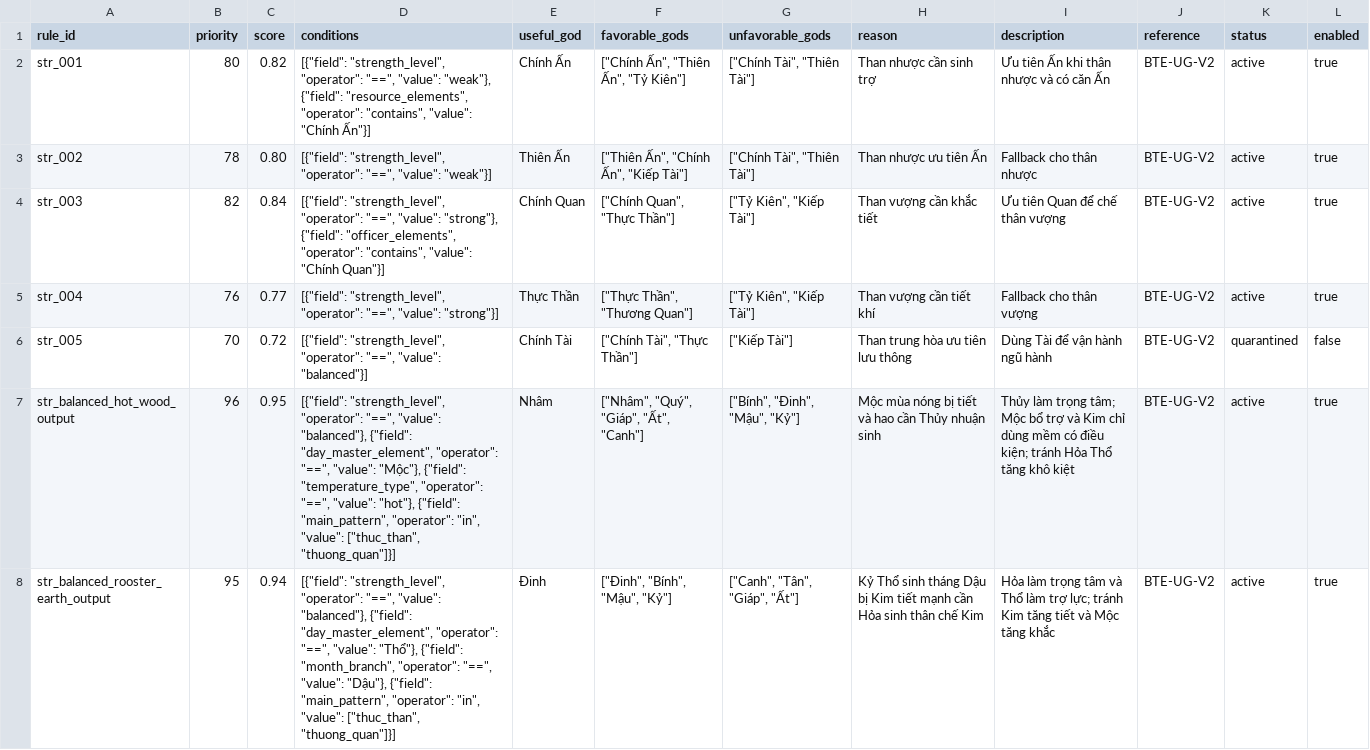
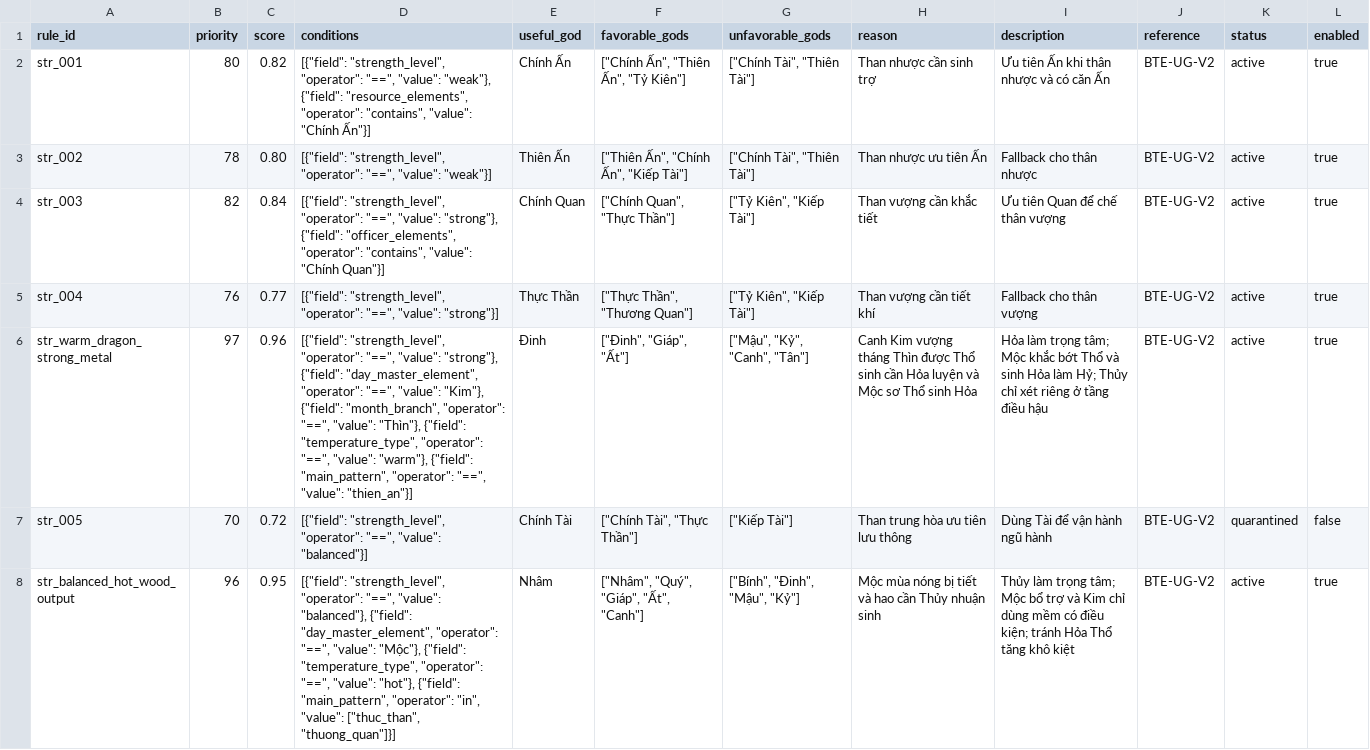
Before and after one commit to tienson86/BTE-Platform, a CSV file: database/13_useful_god/01_strength_rules.csv, drawn as a sheet; only a part is shown; the shorter side is filled out with more unchanged rows; the diff names each change by its address in the sheet, - before the commit and + after, or states it on an @@ line.

Commit message:
Add warm-dragon rule; ignore canonical favorable
Add a new high-priority strength rule (warm Dragon, strong Metal) to the useful-god rules CSV and register its id in the presentation whitelist. Prevent internal `canonical_favorable_display` traces from being treated as customer-visible favorable labels by removing its extraction and adding a clarifying docstring. Add a regression test to ensure the warm-dragon rule selects the expected useful/climate/favorable outputs and that the internal water candidate isn't promoted to the favorable axis.

```diff
--- a/database/13_useful_god/01_strength_rules.csv
+++ b/database/13_useful_god/01_strength_rules.csv
+row 6: str_warm_dragon_strong_metal | 97 | 0.96 | [{"field": "strength_level", "operator": "==", "value": "strong"}, {"field": "day_master_element", "operator": "==", "value": "Kim"}, {"field": "month_branch", "operator": "==", "value": "Thìn"}, {"field": "temperature_type", "operator": "==", "value": "warm"}, {"field": "main_pattern", "operator": "==", "value": "thien_an"}] | Đinh | ["Đinh", "Giáp", "Ất"] | ["Mậu", "Kỷ", "Canh", "Tân"] | Canh Kim vượng tháng Thìn được Thổ sinh cần Hỏa luyện và Mộc sơ Thổ sinh Hỏa | Hỏa làm trọng tâm; Mộc khắc bớt Thổ và sinh Hỏa làm Hỷ; Thủy chỉ xét riêng ở tầng điều hậu | BTE-UG-V2 | active | true
```
Also changed, not shown: 3 other files.
